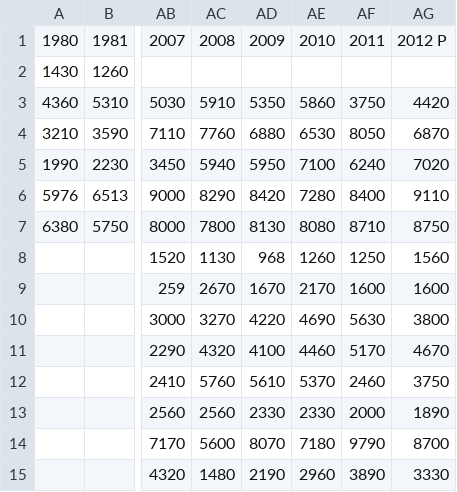
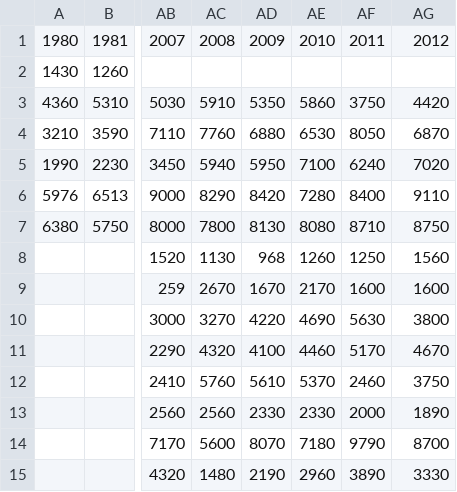
Before and after one commit to lundquist-ecology-lab/conservation_biology, a CSV file: data/blueberrystats.csv, drawn as a sheet; only a part is shown, gaps mark what is left out; the diff names each change by its address in the sheet, - before the commit and + after, or states it on an @@ line.

Commit message:
fix data

```diff
--- a/data/blueberrystats.csv
+++ b/data/blueberrystats.csv
-AG1: 2012 P
+AG1: 2012
```
Also changed, not shown: 1 other file.
